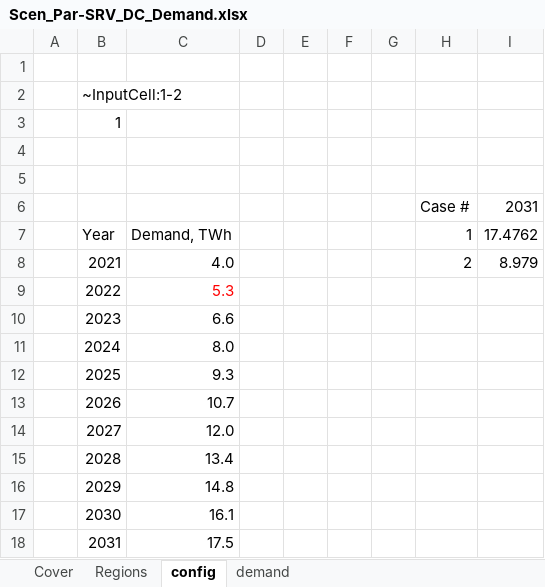
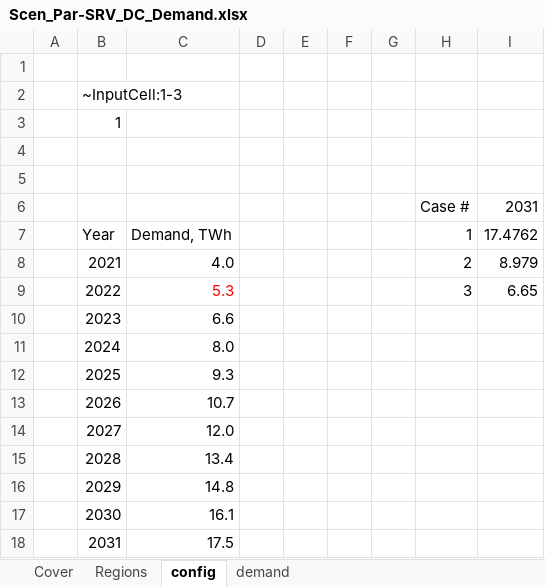
Before and after one commit to MaREI-EPMG/times-ireland-model, an Excel workbook: SuppXLS/Scen_Par-SRV_DC_Demand.xlsx, sheet config, drawn as a sheet; values as stored, in another font and other column widths than the file's, no borders; the diff names each change by its address in the sheet, - before the commit and + after, or states it on an @@ line.

```diff
--- a/SuppXLS/Scen_Par-SRV_DC_Demand.xlsx (sheet config)
+++ b/SuppXLS/Scen_Par-SRV_DC_Demand.xlsx (sheet config)
-B2: ~InputCell:1-2
+B2: ~InputCell:1-3
-H9: (empty)
+H9: 3
-I9: (empty)
+I9: 6.65
```
Also changed, not shown: sheet demand.
